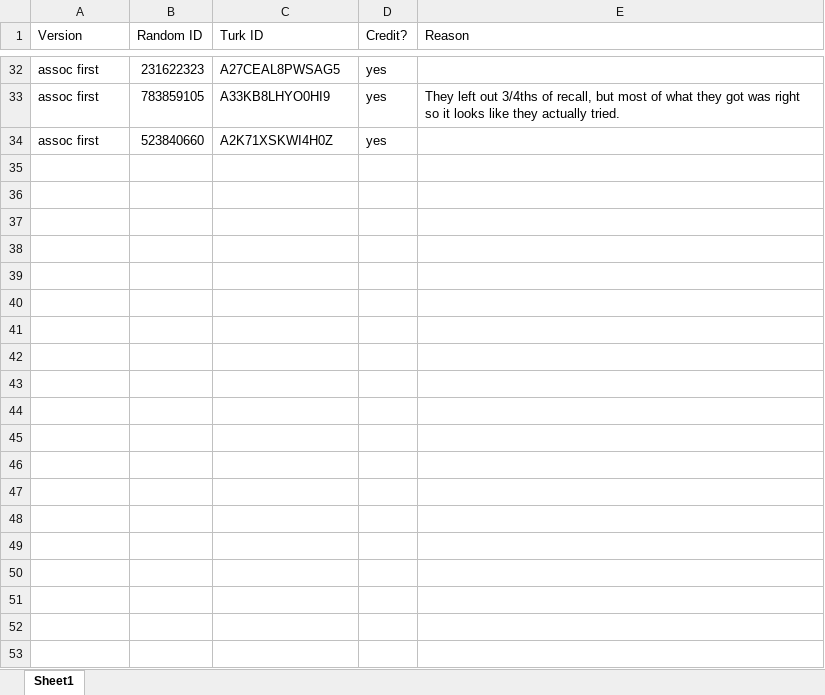
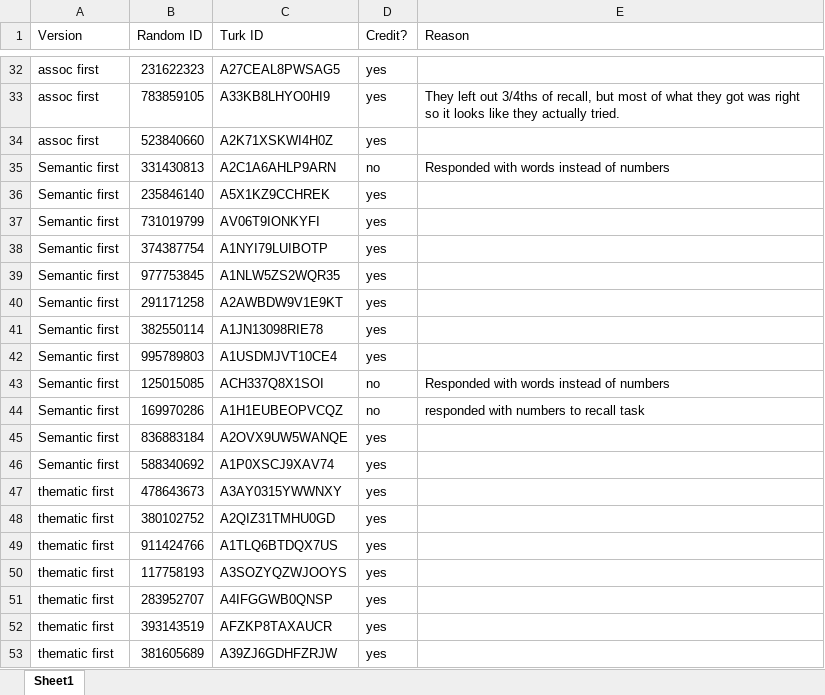
Before and after one commit to doomlab/Nick-Thesis, an Excel workbook: turk credit.xlsx, sheet Sheet1, drawn as a sheet; only a part is shown, gaps mark what is left out; values as stored, in another font and other column widths than the file's, no borders; the diff covers the shown part only; the diff names each change by its address in the sheet, - before the commit and + after, or states it on an @@ line.

Commit message:
more participants!

```diff
--- a/turk credit.xlsx (sheet Sheet1)
+++ b/turk credit.xlsx (sheet Sheet1)
+row 35: Semantic first | 331430813 | A2C1A6AHLP9ARN | no | Responded with words instead of numbers
+row 36: Semantic first | 235846140 | A5X1KZ9CCHREK | yes
+row 37: Semantic first | 731019799 | AV06T9IONKYFI | yes
+row 38: Semantic first | 374387754 | A1NYI79LUIBOTP | yes
+row 39: Semantic first | 977753845 | A1NLW5ZS2WQR35 | yes
+row 40: Semantic first | 291171258 | A2AWBDW9V1E9KT | yes
+row 41: Semantic first | 382550114 | A1JN13098RIE78 | yes
+row 42: Semantic first | 995789803 | A1USDMJVT10CE4 | yes
+row 43: Semantic first | 125015085 | ACH337Q8X1SOI | no | Responded with words instead of numbers
+row 44: Semantic first | 169970286 | A1H1EUBEOPVCQZ | no | responded with numbers to recall task
+row 45: Semantic first | 836883184 | A2OVX9UW5WANQE | yes
+row 46: Semantic first | 588340692 | A1P0XSCJ9XAV74 | yes
+row 47: thematic first | 478643673 | A3AY0315YWWNXY | yes
+row 48: thematic first | 380102752 | A2QIZ31TMHU0GD | yes
+row 49: thematic first | 911424766 | A1TLQ6BTDQX7US | yes
+row 50: thematic first | 117758193 | A3SOZYQZWJOOYS | yes
+row 51: thematic first | 283952707 | A4IFGGWB0QNSP | yes
+row 52: thematic first | 393143519 | AFZKP8TAXAUCR | yes
+row 53: thematic first | 381605689 | A39ZJ6GDHFZRJW | yes
```
Also changed, not shown: 20 added rows elsewhere in this sheet.
